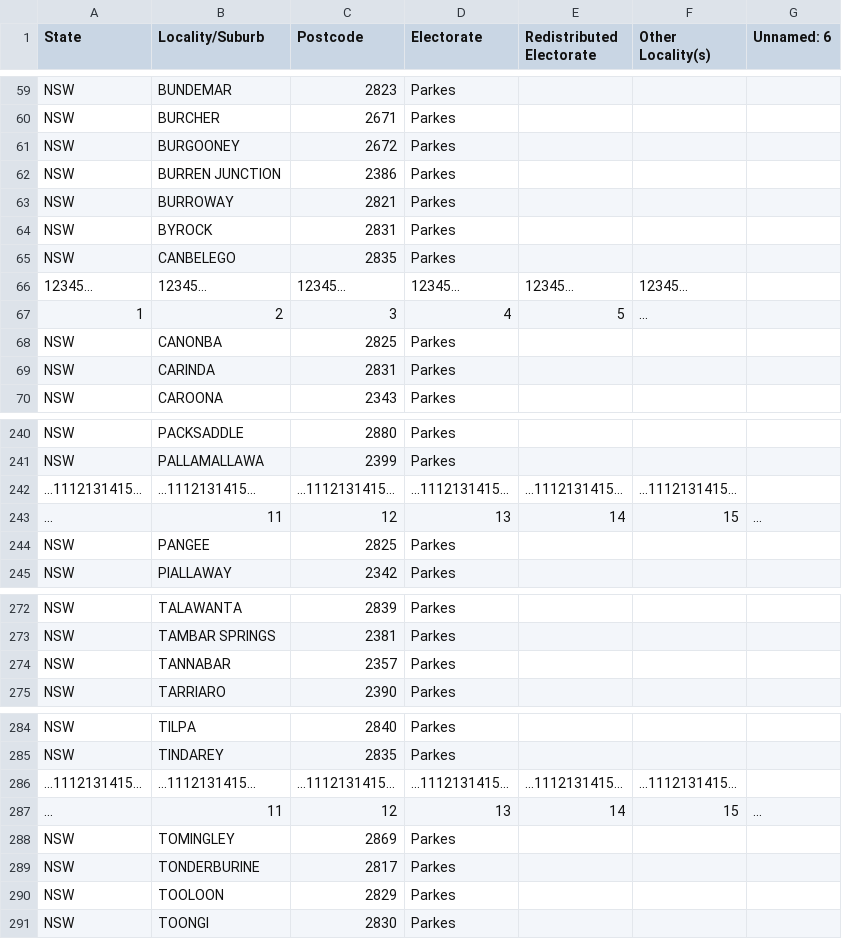
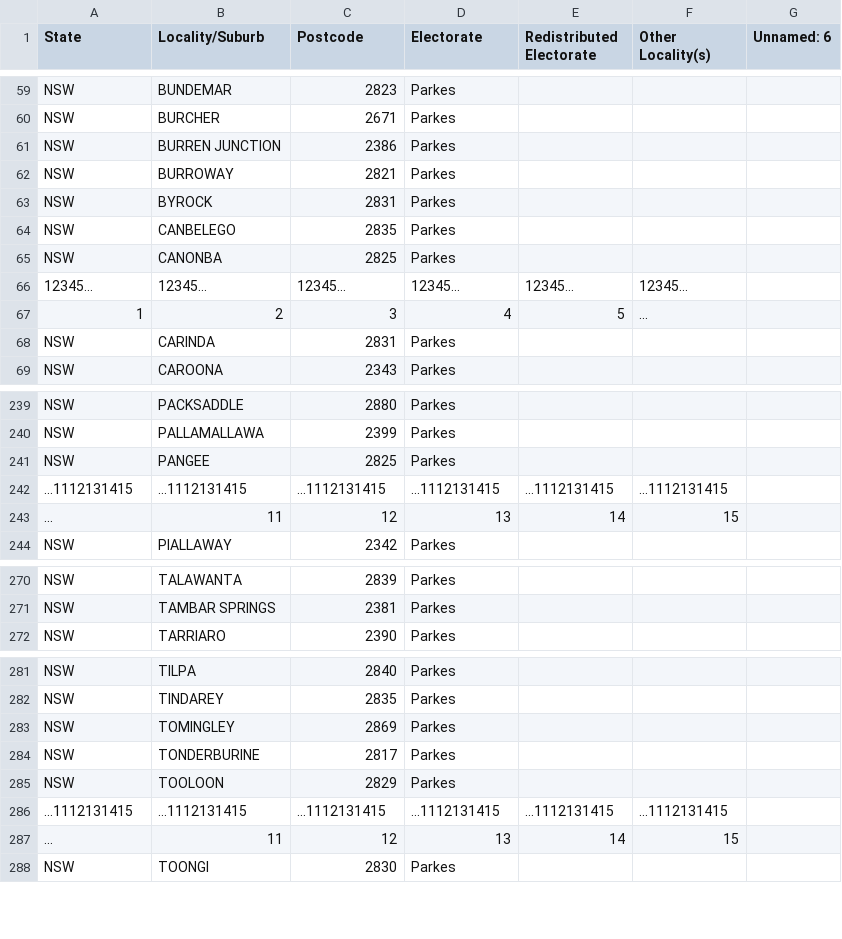
Before and after one commit to ryancollingwood/auspol_members, a CSV file: 03_extract_aec_electorates/parkes.csv, drawn as a sheet; only a part is shown, gaps mark what is left out; the diff covers the shown part only.

```diff
--- a/03_extract_aec_electorates/parkes.csv
+++ b/03_extract_aec_electorates/parkes.csv
@@ -60,3 +60,2 @@ NSW,BUNDEMAR,2823,Parkes,,,
 NSW,BURCHER,2671,Parkes,,,
-NSW,BURGOONEY,2672,Parkes,,,
 NSW,BURREN JUNCTION,2386,Parkes,,,
@@ -65,5 +64,5 @@ NSW,BYROCK,2831,Parkes,,,
 NSW,CANBELEGO,2835,Parkes,,,
+NSW,CANONBA,2825,Parkes,,,
 12345...,12345...,12345...,12345...,12345...,12345...,
 1,2,3,4,5,...,
-NSW,CANONBA,2825,Parkes,,,
 NSW,CARINDA,2831,Parkes,,,
@@ -241,5 +240,5 @@ NSW,PACKSADDLE,2880,Parkes,,,
 NSW,PALLAMALLAWA,2399,Parkes,,,
-...1112131415...,...1112131415...,...1112131415...,...1112131415...,...1112131415...,...1112131415...,
-...,11,12,13,14,15,...
 NSW,PANGEE,2825,Parkes,,,
+...1112131415,...1112131415,...1112131415,...1112131415,...1112131415,...1112131415,
+...,11,12,13,14,15,
 NSW,PIALLAWAY,2342,Parkes,,,
@@ -273,3 +271,2 @@ NSW,TALAWANTA,2839,Parkes,,,
 NSW,TAMBAR SPRINGS,2381,Parkes,,,
-NSW,TANNABAR,2357,Parkes,,,
 NSW,TARRIARO,2390,Parkes,,,
@@ -285,4 +282,2 @@ NSW,TILPA,2840,Parkes,,,
 NSW,TINDAREY,2835,Parkes,,,
-...1112131415...,...1112131415...,...1112131415...,...1112131415...,...1112131415...,...1112131415...,
-...,11,12,13,14,15,...
 NSW,TOMINGLEY,2869,Parkes,,,
@@ -290,2 +285,4 @@ NSW,TONDERBURINE,2817,Parkes,,,
 NSW,TOOLOON,2829,Parkes,,,
+...1112131415,...1112131415,...1112131415,...1112131415,...1112131415,...1112131415,
+...,11,12,13,14,15,
 NSW,TOONGI,2830,Parkes,,,
```
Also changed, not shown: 5 added rows, 9 removed rows, 7 moved rows and 6 edited cells elsewhere in this file, 03_extract_aec_electorates/chifley.csv, 03_extract_aec_electorates/forrest.csv, 22 other files.
